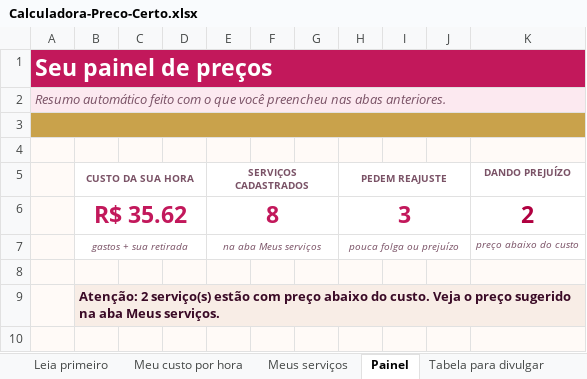
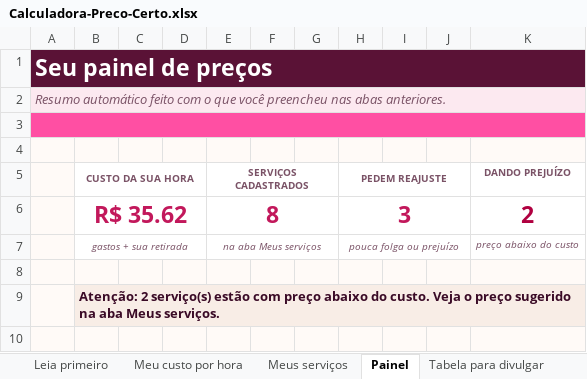
Before and after one commit to zepolsoft/site-kitprecocerto, an Excel workbook: Calculadora-Preco-Certo.xlsx, sheet Painel, drawn as a sheet; only a part is shown; values as stored, in another font and other column widths than the file's, no borders; charts and pictures not drawn; the diff names each change by its address in the sheet, - before the commit and + after, or states it on an @@ line.

```diff
--- a/Calculadora-Preco-Certo.xlsx (sheet Painel)
+++ b/Calculadora-Preco-Certo.xlsx (sheet Painel)
-A1:K1 fill: #C2185B
+A1:K1 fill: #5A1236
-A3:K3 fill: #C9A24B
+A3:K3 fill: #FF4FA3
```
Also changed, not shown: sheet Leia primeiro, sheet Meus serviços, sheet Meu custo por hora, sheet Tabela para divulgar, charts or pictures, 5 other files.
